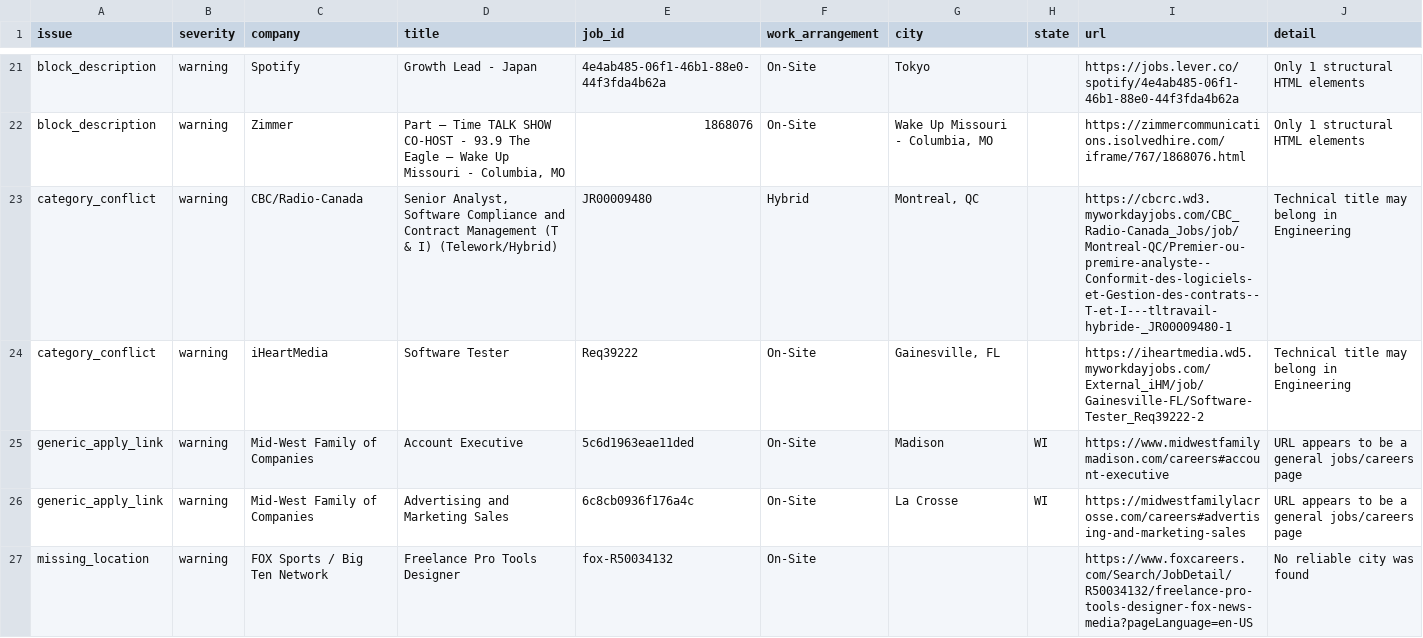
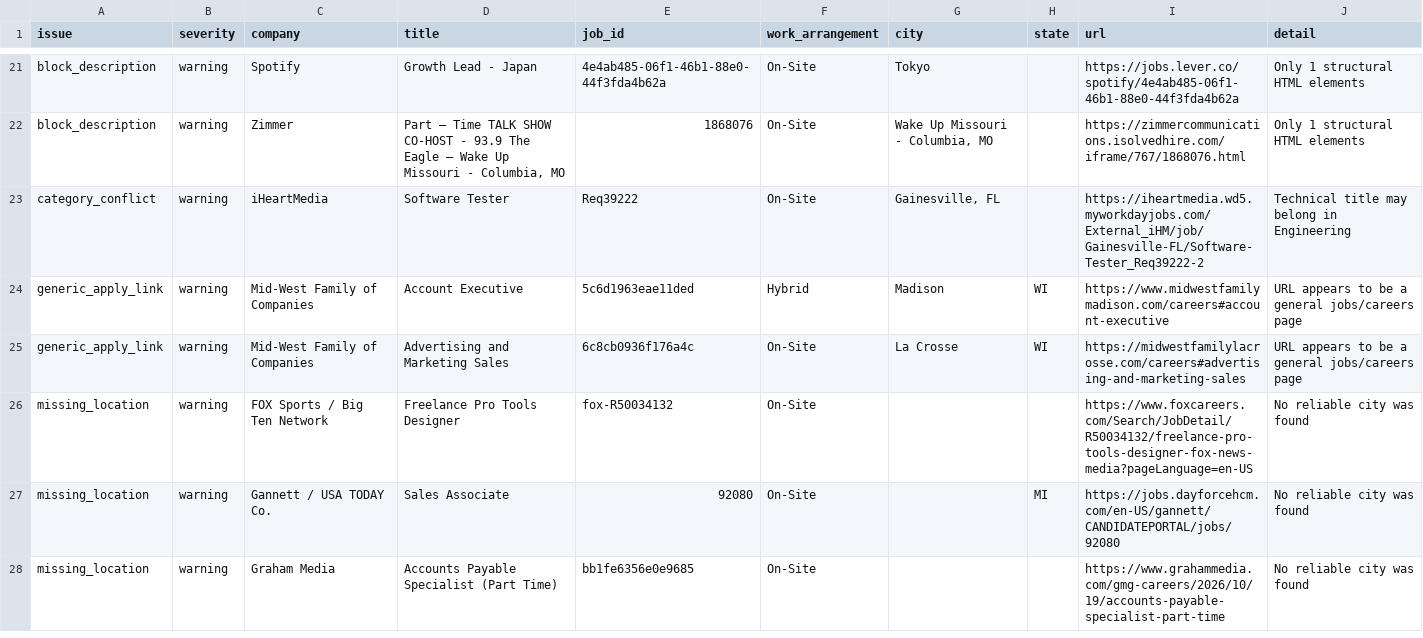
Before and after one commit to Mediajobsreport/mjr-jobs-feed, a CSV file: mjr-job-quality-report.csv, drawn as a sheet; only a part is shown, gaps mark what is left out; the shorter side is filled out with more unchanged rows.

```diff
--- a/mjr-job-quality-report.csv
+++ b/mjr-job-quality-report.csv
@@ -22,5 +22,4 @@ block_description,warning,Spotify,Growth Lead - Japan,4e4ab485-06f1-46b1-88e0-44
 block_description,warning,Zimmer,"Part – Time TALK SHOW CO-HOST - 93.9 The Eagle — Wake Up Missouri - Columbia, MO",1868076,On-Site,"Wake Up Missouri - Columbia, MO",,https://zimmercommunications.isolvedhire.com/iframe/767/1868076.html,Only 1 structural HTML elements
-category_conflict,warning,CBC/Radio-Canada,"Senior Analyst, Software Compliance and Contract Management (T & I) (Telework/Hybrid)",JR00009480,Hybrid,"Montreal, QC",,https://cbcrc.wd3.myworkdayjobs.com/CBC_Radio-Canada_Jobs/job/Montreal-QC/Premier-ou-premire-analyste--Conformit-des-logiciels-et-Gestion-des-contrats--T-et-I---tltravail-hybride-_JR00009480-1,Technical title may belong in Engineering
 category_conflict,warning,iHeartMedia,Software Tester,Req39222,On-Site,"Gainesville, FL",,https://iheartmedia.wd5.myworkdayjobs.com/External_iHM/job/Gainesville-FL/Software-Tester_Req39222-2,Technical title may belong in Engineering
-generic_apply_link,warning,Mid-West Family of Companies,Account Executive,5c6d1963eae11ded,On-Site,Madison,WI,https://www.midwestfamilymadison.com/careers#account-executive,URL appears to be a general jobs/careers page
+generic_apply_link,warning,Mid-West Family of Companies,Account Executive,5c6d1963eae11ded,Hybrid,Madison,WI,https://www.midwestfamilymadison.com/careers#account-executive,URL appears to be a general jobs/careers page
 generic_apply_link,warning,Mid-West Family of Companies,Advertising and Marketing Sales,6c8cb0936f176a4c,On-Site,La Crosse,WI,https://midwestfamilylacrosse.com/careers#advertising-and-marketing-sales,URL appears to be a general jobs/careers page
```
Also changed, not shown: mjr-ats-audit.csv, 3 other files.
